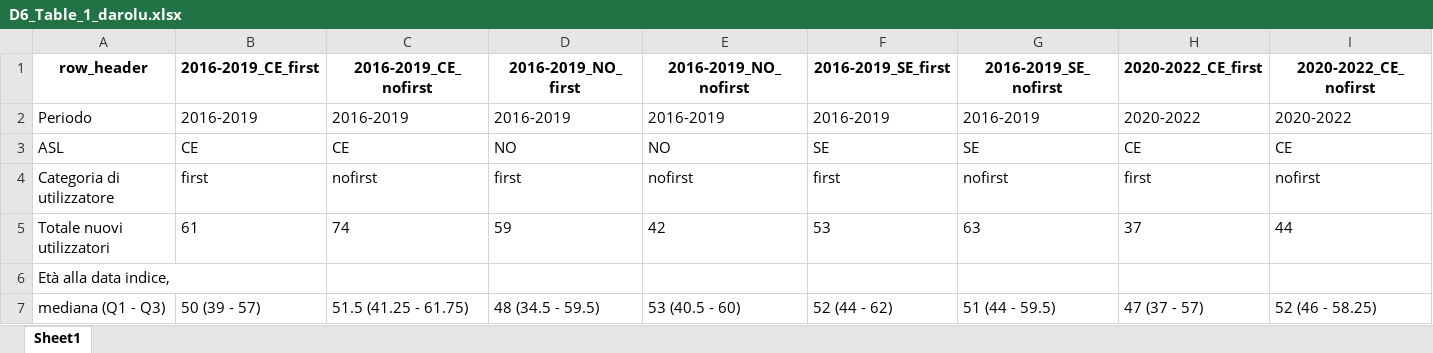
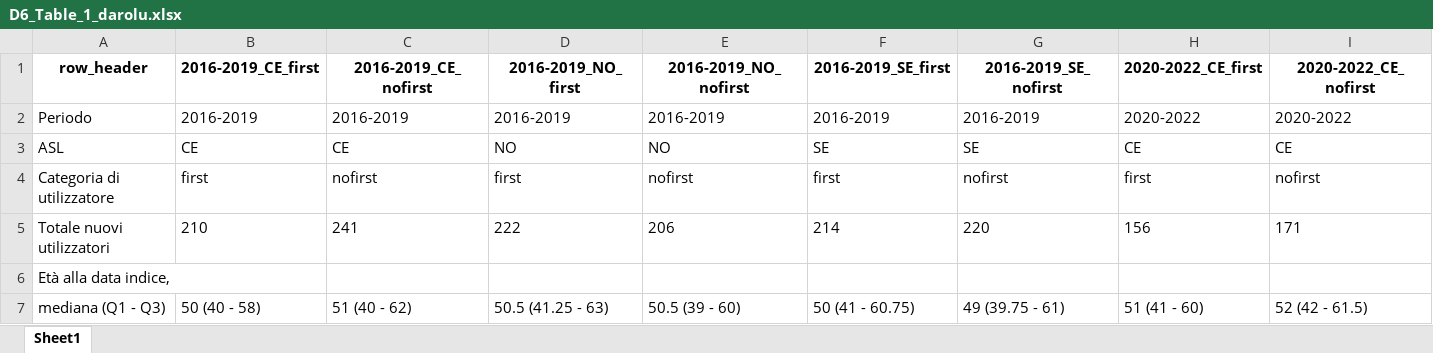
Before and after one commit to CentroRegionaleFVToscana/cancro_prostata, an Excel workbook: i_test/test_D6_Table_1/g_output/D6_Table_1_darolu.xlsx, sheet Sheet1, drawn as a sheet; only a part is shown; values as stored, in another font and other column widths than the file's, no borders; the diff covers the shown part only; the diff names each change by its address in the sheet, - before the commit and + after, or states it on an @@ line.

```diff
--- a/i_test/test_D6_Table_1/g_output/D6_Table_1_darolu.xlsx (sheet Sheet1)
+++ b/i_test/test_D6_Table_1/g_output/D6_Table_1_darolu.xlsx (sheet Sheet1)
-B5 (2016-2019_CE_first): 61
+B5 (2016-2019_CE_first): 210
-C5 (2016-2019_CE_nofirst): 74
+C5 (2016-2019_CE_nofirst): 241
-D5 (2016-2019_NO_first): 59
+D5 (2016-2019_NO_first): 222
-E5 (2016-2019_NO_nofirst): 42
+E5 (2016-2019_NO_nofirst): 206
-F5 (2016-2019_SE_first): 53
+F5 (2016-2019_SE_first): 214
-G5 (2016-2019_SE_nofirst): 63
+G5 (2016-2019_SE_nofirst): 220
-H5 (2020-2022_CE_first): 37
+H5 (2020-2022_CE_first): 156
-I5 (2020-2022_CE_nofirst): 44
+I5 (2020-2022_CE_nofirst): 171
-B7 (2016-2019_CE_first): 50 (39 - 57)
+B7 (2016-2019_CE_first): 50 (40 - 58)
-C7 (2016-2019_CE_nofirst): 51.5 (41.25 - 61.75)
+C7 (2016-2019_CE_nofirst): 51 (40 - 62)
-D7 (2016-2019_NO_first): 48 (34.5 - 59.5)
+D7 (2016-2019_NO_first): 50.5 (41.25 - 63)
-E7 (2016-2019_NO_nofirst): 53 (40.5 - 60)
+E7 (2016-2019_NO_nofirst): 50.5 (39 - 60)
-F7 (2016-2019_SE_first): 52 (44 - 62)
+F7 (2016-2019_SE_first): 50 (41 - 60.75)
-G7 (2016-2019_SE_nofirst): 51 (44 - 59.5)
+G7 (2016-2019_SE_nofirst): 49 (39.75 - 61)
-H7 (2020-2022_CE_first): 47 (37 - 57)
+H7 (2020-2022_CE_first): 51 (41 - 60)
-I7 (2020-2022_CE_nofirst): 52 (46 - 58.25)
+I7 (2020-2022_CE_nofirst): 52 (42 - 61.5)
```
Also changed, not shown: 11 added rows, 5 removed rows and 359 edited cells elsewhere in this sheet, i_test/test_D6_Table_1/g_output/D6_Table_1_abira.xlsx, i_test/test_D6_Table_1/g_output/D6_Table_1_apalu.xlsx, 18 other files.
